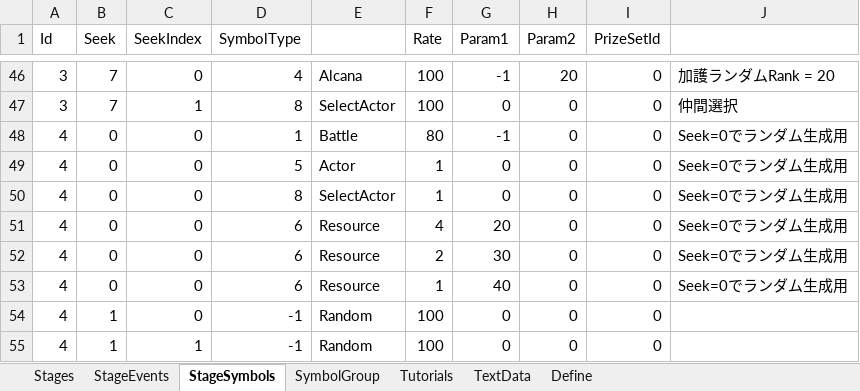
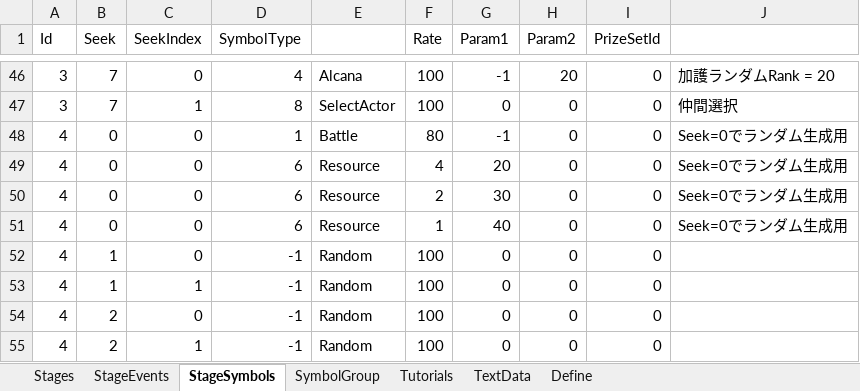
Before and after one commit to seedsclaft/unity, an Excel workbook: Assets/Data/Stages.xlsx, sheet StageSymbols, drawn as a sheet; only a part is shown, gaps mark what is left out; the shorter side is filled out with more unchanged rows; values as stored, in another font and other column widths than the file's, no borders; the diff names each change by its address in the sheet, - before the commit and + after, or states it on an @@ line.

```diff
--- a/Assets/Data/Stages.xlsx (sheet StageSymbols)
+++ b/Assets/Data/Stages.xlsx (sheet StageSymbols)
-row 49: 4 | 0 | 0 | 5 | Actor | 1 | 0 | 0 | 0 | Seek=0でランダム生成用
-row 50: 4 | 0 | 0 | 8 | SelectActor | 1 | 0 | 0 | 0 | Seek=0でランダム生成用
```
Also changed, not shown: Assets/Data/Actors.xlsx, Assets/Data/Skills.xlsx, 23 other files.
